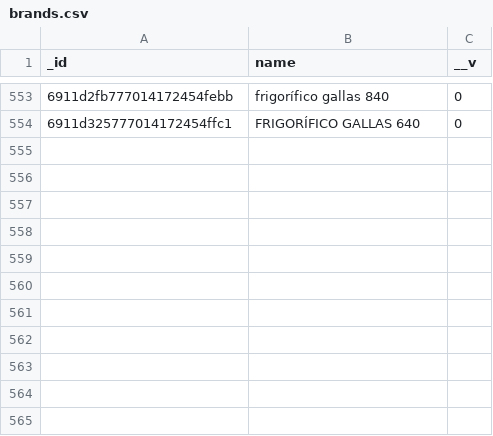
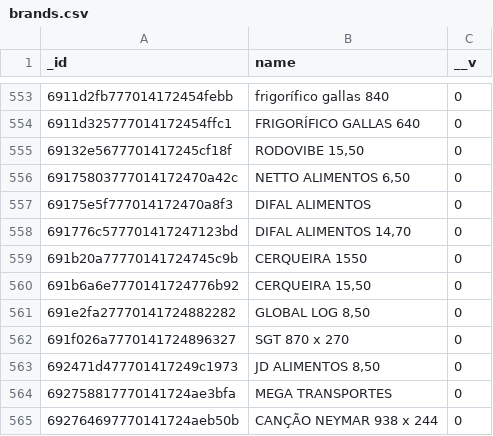
Before and after one commit to AnkaaDesign/api, a CSV file: csv/brands.csv, drawn as a sheet; only a part is shown, gaps mark what is left out; the diff names each change by its address in the sheet, - before the commit and + after, or states it on an @@ line.

```diff
--- a/csv/brands.csv
+++ b/csv/brands.csv
+row 555: 69132e5677701417245cf18f | RODOVIBE 15,50 | 0
+row 556: 69175803777014172470a42c | NETTO ALIMENTOS 6,50 | 0
+row 557: 69175e5f777014172470a8f3 | DIFAL ALIMENTOS | 0
+row 558: 691776c577701417247123bd | DIFAL ALIMENTOS 14,70 | 0
+row 559: 691b20a77770141724745c9b | CERQUEIRA 1550 | 0
+row 560: 691b6a6e7770141724776b92 | CERQUEIRA 15,50 | 0
+row 561: 691e2fa27770141724882282 | GLOBAL LOG 8,50 | 0
+row 562: 691f026a7770141724896327 | SGT 870 x 270 | 0
+row 563: 692471d477701417249c1973 | JD ALIMENTOS 8,50 | 0
+row 564: 692758817770141724ae3bfa | MEGA TRANSPORTES | 0
+row 565: 692764697770141724aeb50b | CANÇÃO NEYMAR 938 x 244 | 0
```
Also changed, not shown: csv/colors.csv, csv/items.csv, 13 other files.
